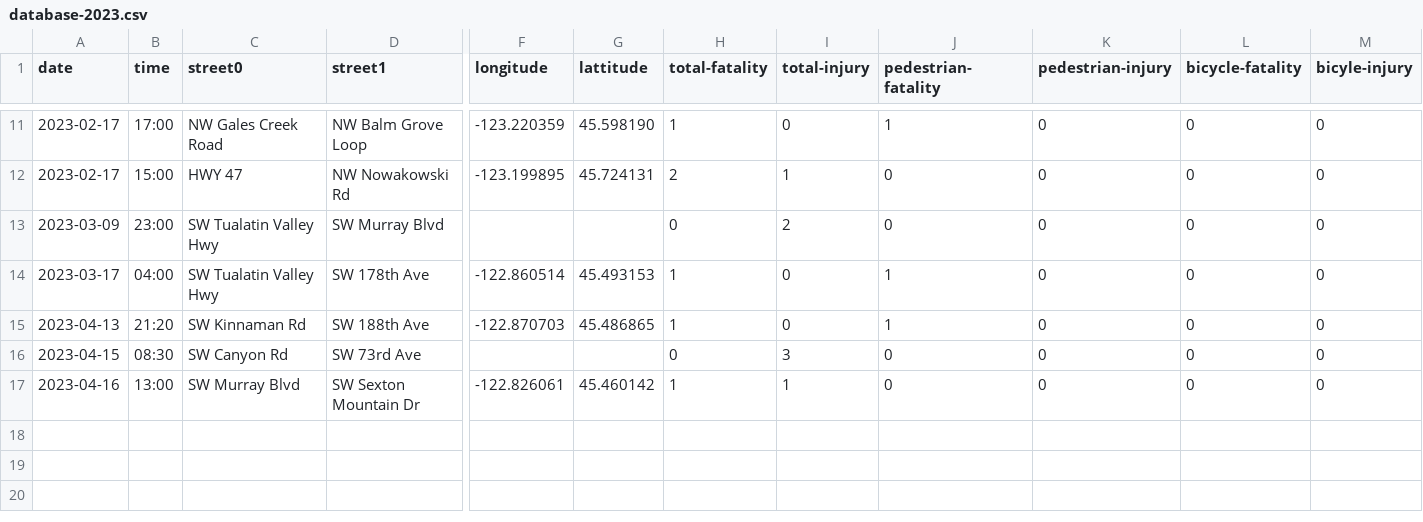
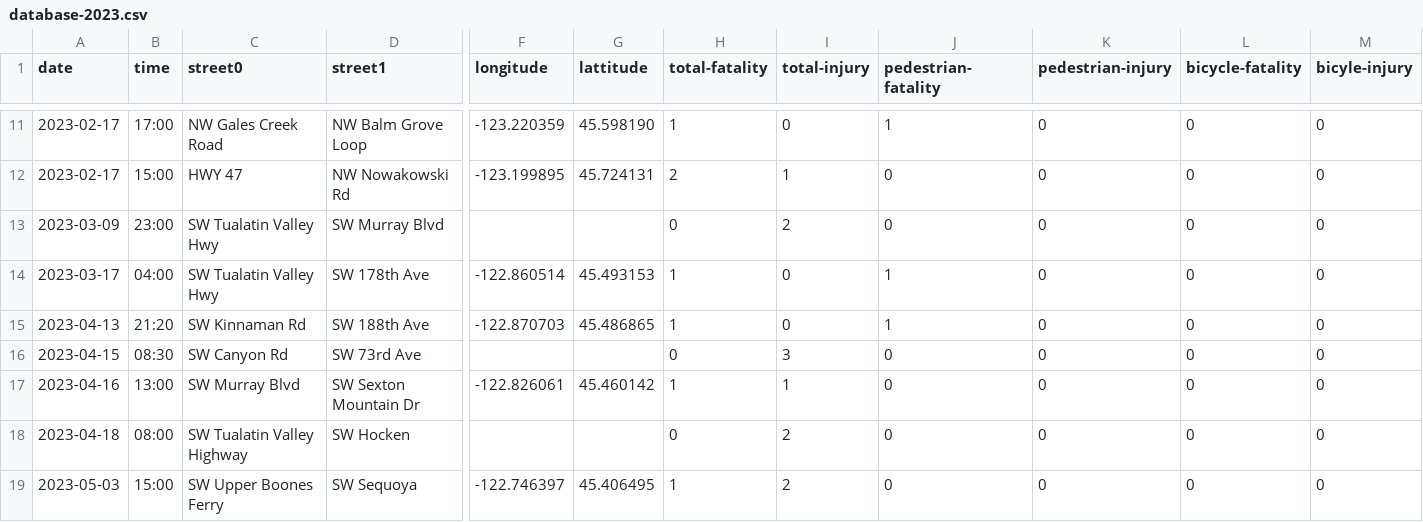
Before and after one commit to barker29/hillsboro-crashes, a CSV file: collected-data/database-2023.csv, drawn as a sheet; only a part is shown, gaps mark what is left out; rows hold the shown columns only; the diff names each change by its address in the sheet, - before the commit and + after, or states it on an @@ line.

Commit message:
Fatal crash near I5 Carman exit

```diff
--- a/collected-data/database-2023.csv
+++ b/collected-data/database-2023.csv
+row 18: 2023-04-18 | 08:00 | SW Tualatin Valley Highway | SW Hocken |  |  | 0 | 2 | 0 | 0 | 0 | 0
+row 19: 2023-05-03 | 15:00 | SW Upper Boones Ferry | SW Sequoya | -122.746397 | 45.406495 | 1 | 2 | 0 | 0 | 0 | 0
```
Also changed, not shown: 2 other files.
